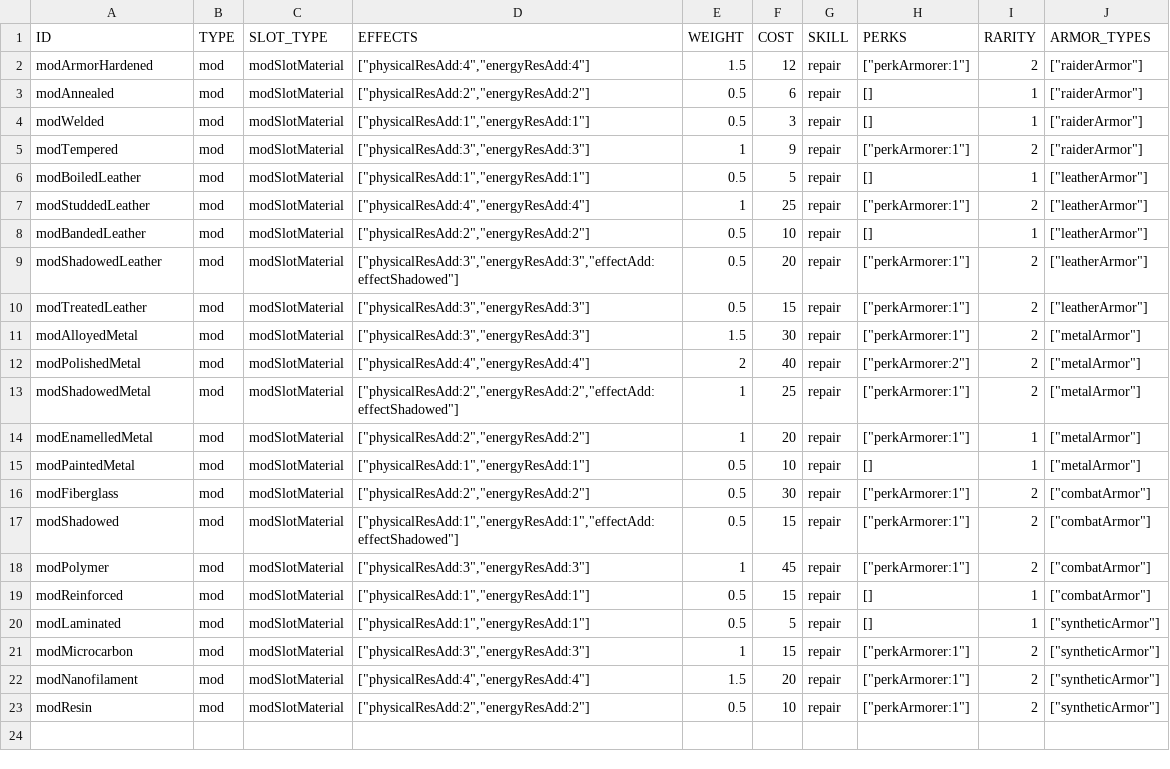
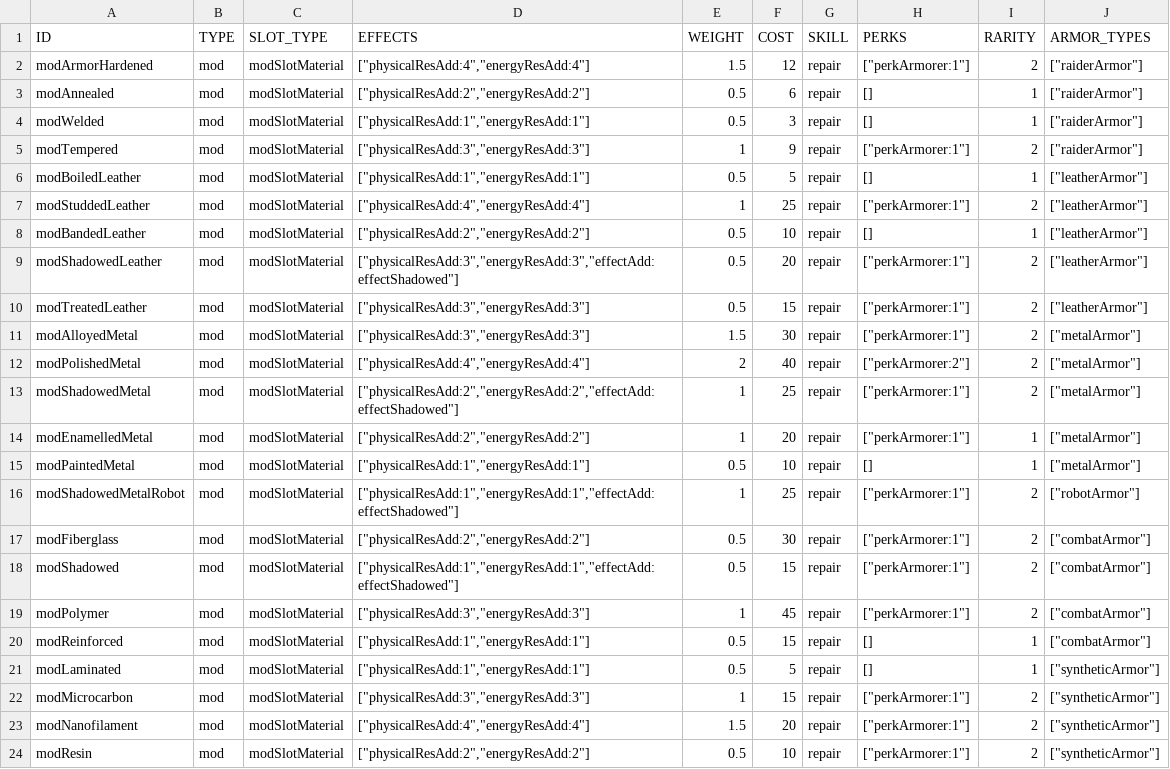
Before and after one commit to vittoema96/vittoema96.github.io, a CSV file: public/data/mods/armorMaterialMods.csv, drawn as a sheet.

```diff
--- a/public/data/mods/armorMaterialMods.csv
+++ b/public/data/mods/armorMaterialMods.csv
@@ -15,2 +15,3 @@ modEnamelledMetal,mod,modSlotMaterial,"[""physicalResAdd:2"",""energyResAdd:2""]
 modPaintedMetal,mod,modSlotMaterial,"[""physicalResAdd:1"",""energyResAdd:1""]",0.5,10,repair,[],1,"[""metalArmor""]"
+modShadowedMetalRobot,mod,modSlotMaterial,"[""physicalResAdd:1"",""energyResAdd:1"",""effectAdd:effectShadowed""]",1,25,repair,"[""perkArmorer:1""]",2,"[""robotArmor""]"
 modFiberglass,mod,modSlotMaterial,"[""physicalResAdd:2"",""energyResAdd:2""]",0.5,30,repair,"[""perkArmorer:1""]",2,"[""combatArmor""]"
```
Also changed, not shown: public/data/mods/bigGunMods.csv, public/data/mods/meleeWeaponMods.csv, 13 other files.
